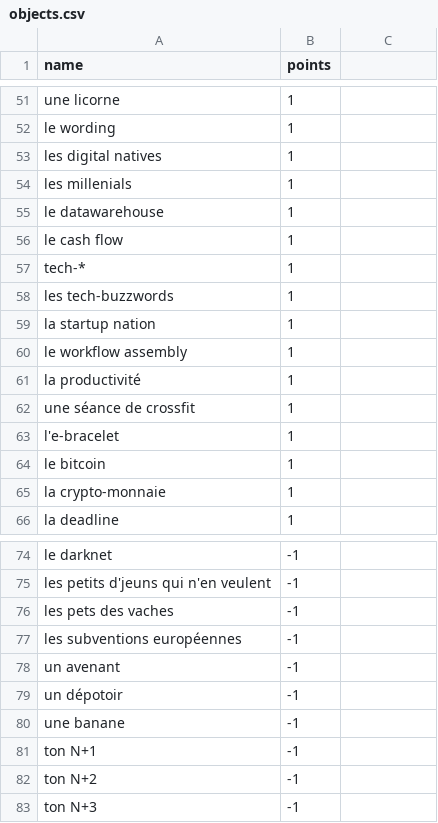
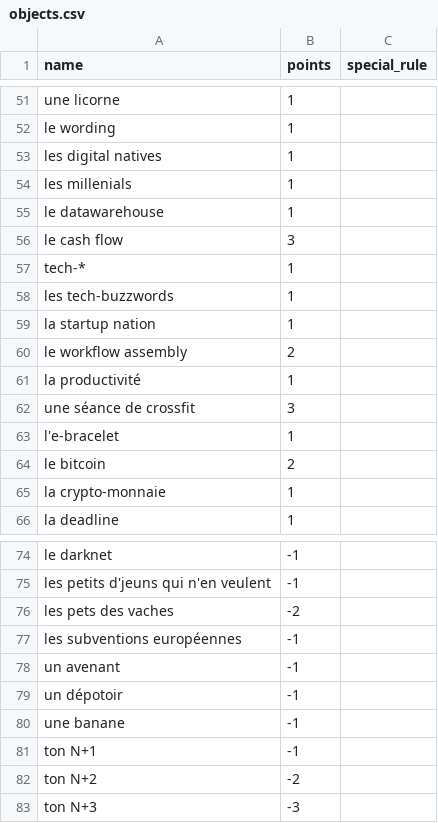
Before and after one commit to Floby/hashtag-influenceur, a CSV file: cards/objects.csv, drawn as a sheet; only a part is shown, gaps mark what is left out; the diff covers the shown part only.

Commit message:
change some points

```diff
--- a/cards/objects.csv
+++ b/cards/objects.csv
@@ -1 +1 @@
-name,points
+name,points,special_rule
@@ -56 +56 @@ le datawarehouse,1
-le cash flow,1
+le cash flow,3,
@@ -60 +60 @@ la startup nation,1
-le workflow assembly,1
+le workflow assembly,2,
@@ -62 +62 @@ la productivité,1
-une séance de crossfit,1
+une séance de crossfit,3,
@@ -64 +64 @@ l'e-bracelet,1
-le bitcoin,1
+le bitcoin,2,
@@ -76 +76 @@ les petits d'jeuns qui n'en veulent,-1
-les pets des vaches,-1
+les pets des vaches,-2,
@@ -82,2 +82,2 @@ ton N+1,-1
-ton N+2,-1
-ton N+3,-1
+ton N+2,-2,
+ton N+3,-3,
```
Also changed, not shown: 1 added row, 1 removed row and 10 edited cells elsewhere in this file, cards/complements.csv.
